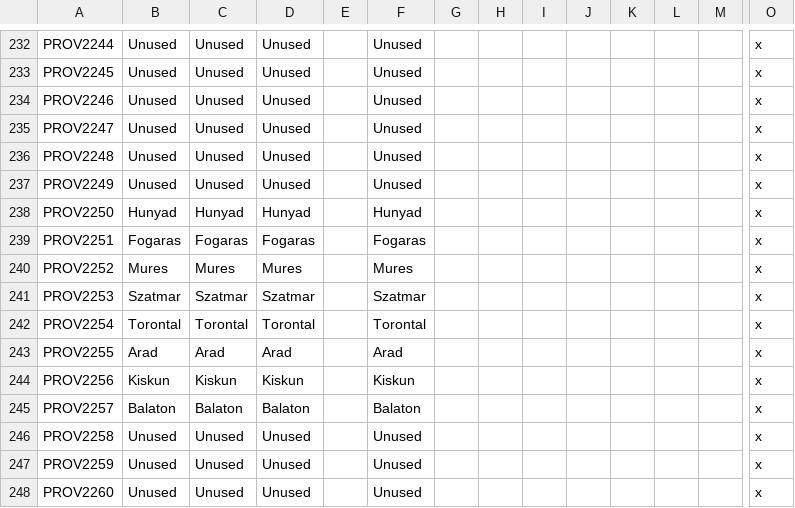
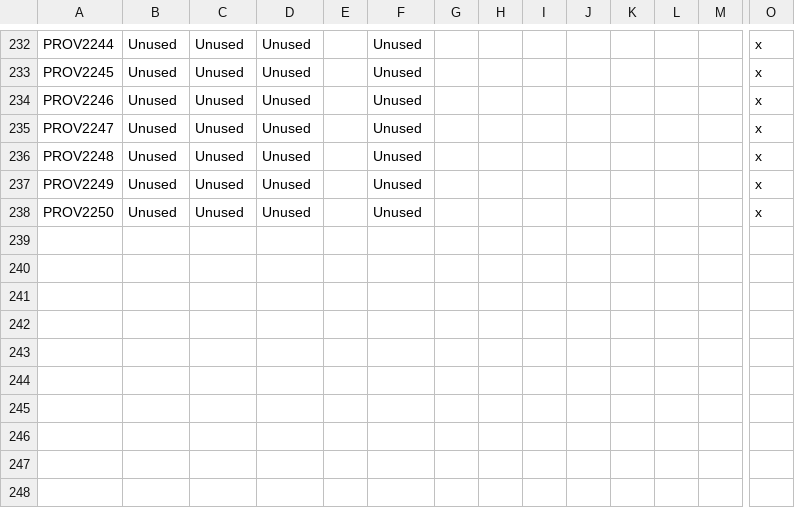
Before and after one commit to Pbhuh/GrandEuropa-HolyFury, a CSV file: localisation/HolyFuryPlus_provinces.csv, drawn as a sheet; only a part is shown, gaps mark what is left out; removed rows and columns are numbered as before the commit, all else as after; rows hold the shown columns only; the diff names each change by its address in the sheet, - before the commit and + after, or states it on an @@ line.

```diff
--- a/localisation/HolyFuryPlus_provinces.csv
+++ b/localisation/HolyFuryPlus_provinces.csv
-row 238: PROV2250 | Hunyad | Hunyad | Hunyad |  | Hunyad |  |  |  |  |  |  |  | x
-row 239: PROV2251 | Fogaras | Fogaras | Fogaras |  | Fogaras |  |  |  |  |  |  |  | x
-row 240: PROV2252 | Mures | Mures | Mures |  | Mures |  |  |  |  |  |  |  | x
-row 241: PROV2253 | Szatmar | Szatmar | Szatmar |  | Szatmar |  |  |  |  |  |  |  | x
-row 242: PROV2254 | Torontal | Torontal | Torontal |  | Torontal |  |  |  |  |  |  |  | x
-row 243: PROV2255 | Arad | Arad | Arad |  | Arad |  |  |  |  |  |  |  | x
-row 244: PROV2256 | Kiskun | Kiskun | Kiskun |  | Kiskun |  |  |  |  |  |  |  | x
-row 245: PROV2257 | Balaton | Balaton | Balaton |  | Balaton |  |  |  |  |  |  |  | x
-A238: PROV2258
+A238: PROV2250
-row 247: PROV2259 | Unused | Unused | Unused |  | Unused |  |  |  |  |  |  |  | x
-row 248: PROV2260 | Unused | Unused | Unused |  | Unused |  |  |  |  |  |  |  | x
```
Also changed, not shown: map/definition.csv, 9 other files.
